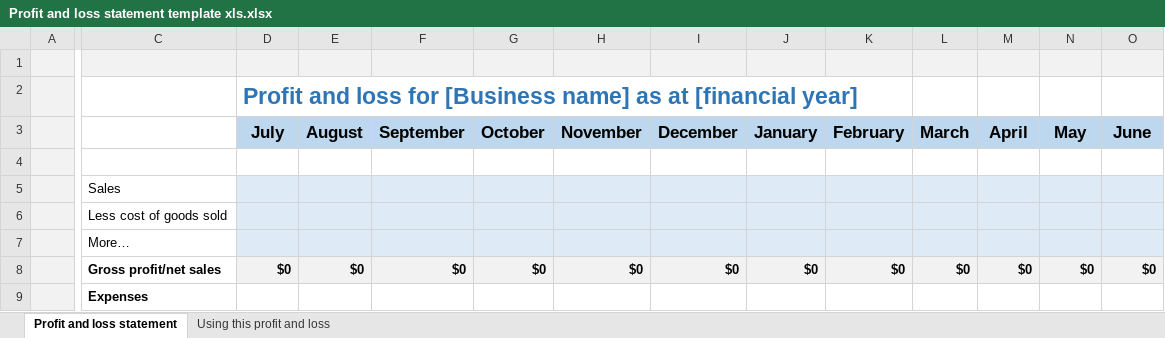
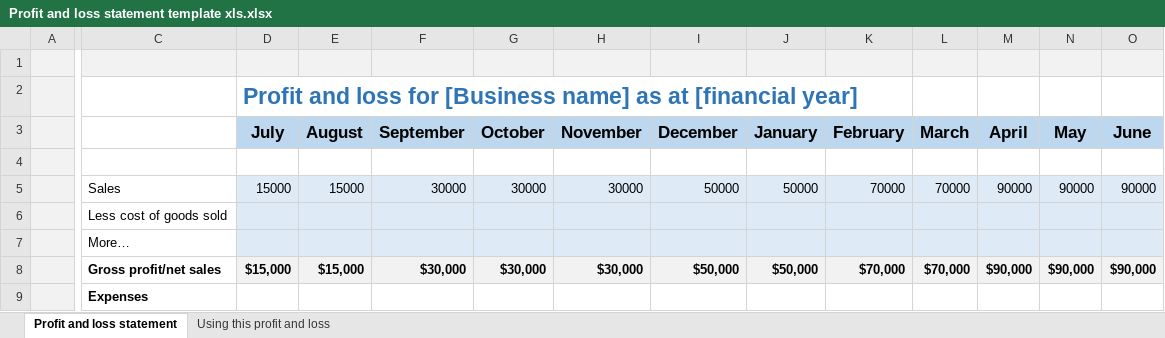
Before and after one commit to SamnangYorng/Business-Plan, an Excel workbook: Freelancing/Profit and loss statement template xls.xlsx, sheet Profit and loss statement, drawn as a sheet; only a part is shown, gaps mark what is left out; values as stored, in another font and other column widths than the file's, no borders; the diff covers the shown part only; the diff names each change by its address in the sheet, - before the commit and + after, or states it on an @@ line.

```diff
--- a/Freelancing/Profit and loss statement template xls.xlsx (sheet Profit and loss statement)
+++ b/Freelancing/Profit and loss statement template xls.xlsx (sheet Profit and loss statement)
-D5 (July): (empty)
+D5 (July): 15000
-E5 (August): (empty)
+E5 (August): 15000
-F5 (September): (empty)
+F5 (September): 30000
-G5 (October): (empty)
+G5 (October): 30000
-H5 (November): (empty)
+H5 (November): 30000
-I5 (December): (empty)
+I5 (December): 50000
-J5 (January): (empty)
+J5 (January): 50000
-K5 (February): (empty)
+K5 (February): 70000
-L5 (March): (empty)
+L5 (March): 70000
-M5 (April): (empty)
+M5 (April): 90000
-N5 (May): (empty)
+N5 (May): 90000
-O5 (June): (empty)
+O5 (June): 90000
-D8 (July): $0
+D8 (July): $15,000
-E8 (August): $0
+E8 (August): $15,000
-F8 (September): $0
+F8 (September): $30,000
-G8 (October): $0
+G8 (October): $30,000
-H8 (November): $0
+H8 (November): $30,000
-I8 (December): $0
+I8 (December): $50,000
-J8 (January): $0
+J8 (January): $50,000
-K8 (February): $0
+K8 (February): $70,000
-L8 (March): $0
+L8 (March): $70,000
-M8 (April): $0
+M8 (April): $90,000
-N8 (May): $0
+N8 (May): $90,000
-O8 (June): $0
+O8 (June): $90,000
```
Also changed, not shown: 207 edited cells and cell formats elsewhere in this sheet, charts or pictures, 2 other files.
